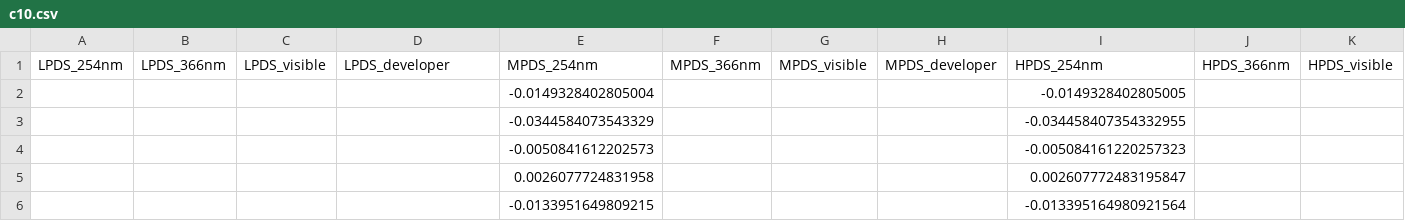
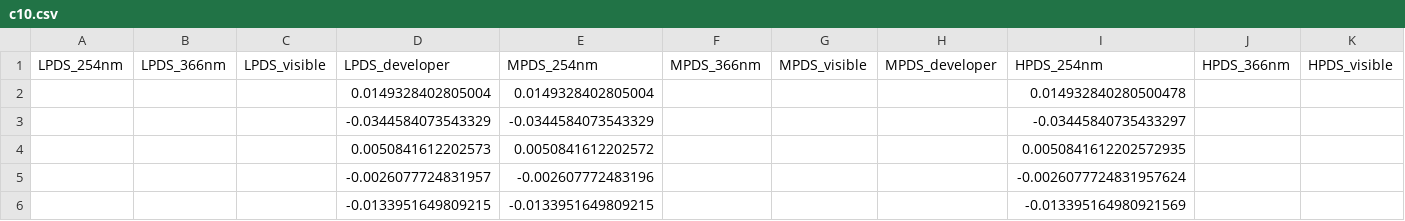
Before and after one commit to erusseil/HPTLC_extractor, a CSV file: HPTLC_data/features/c10.csv, drawn as a sheet; only a part is shown; removed rows and columns are numbered as before the commit, all else as after; rows hold the shown columns only; the diff names each change by its address in the sheet, - before the commit and + after, or states it on an @@ line.

```diff
--- a/HPTLC_data/features/c10.csv
+++ b/HPTLC_data/features/c10.csv
-row 2:  |  |  |  | -0.0149328402805004 |  |  |  | -0.0149328402805005
-row 3:  |  |  |  | -0.0344584073543329 |  |  |  | -0.034458407354332955
-row 4:  |  |  |  | -0.0050841612202573 |  |  |  | -0.005084161220257323
-row 5:  |  |  |  | 0.0026077724831958 |  |  |  | 0.002607772483195847
-row 6:  |  |  |  | -0.0133951649809215 |  |  |  | -0.013395164980921564
+row 2:  |  |  | 0.0149328402805004 | 0.0149328402805004 |  |  |  | 0.014932840280500478
+row 3:  |  |  | -0.0344584073543329 | -0.0344584073543329 |  |  |  | -0.03445840735433297
+row 4:  |  |  | 0.0050841612202573 | 0.0050841612202572 |  |  |  | 0.0050841612202572935
+row 5:  |  |  | -0.0026077724831957 | -0.002607772483196 |  |  |  | -0.0026077724831957624
+row 6:  |  |  | -0.0133951649809215 | -0.0133951649809215 |  |  |  | -0.013395164980921569
```
Also changed, not shown: HPTLC_data/distances/average_distances.csv, HPTLC_data/features/c11.csv, 48 other files.
